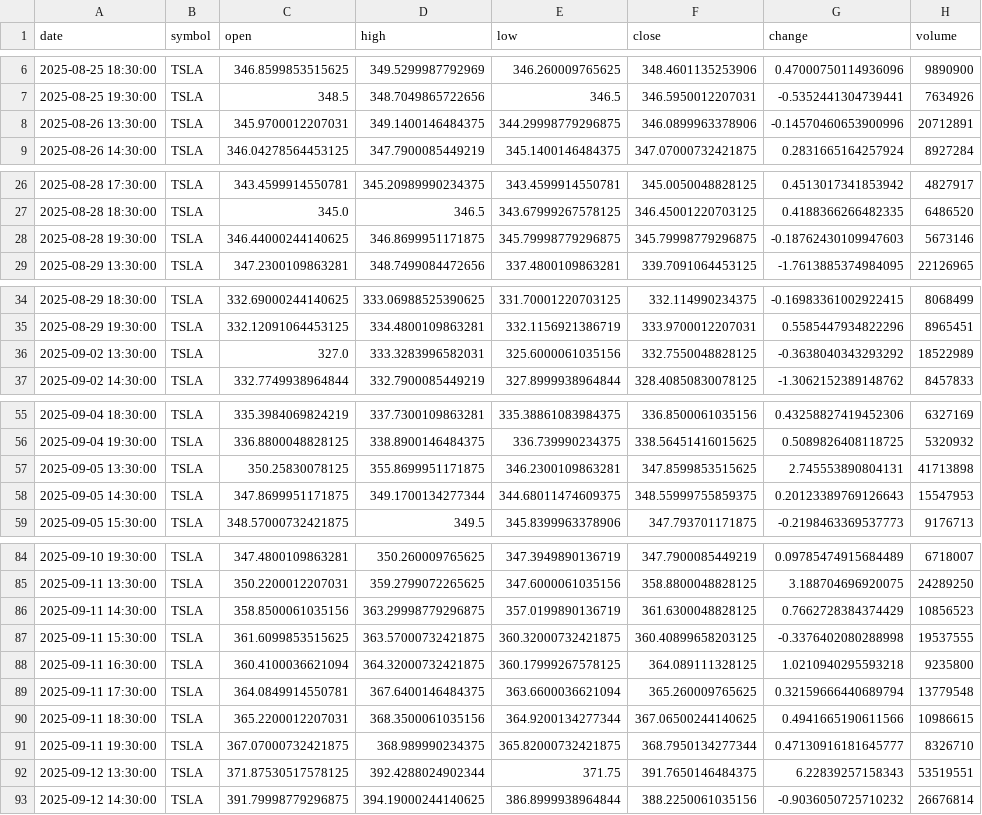
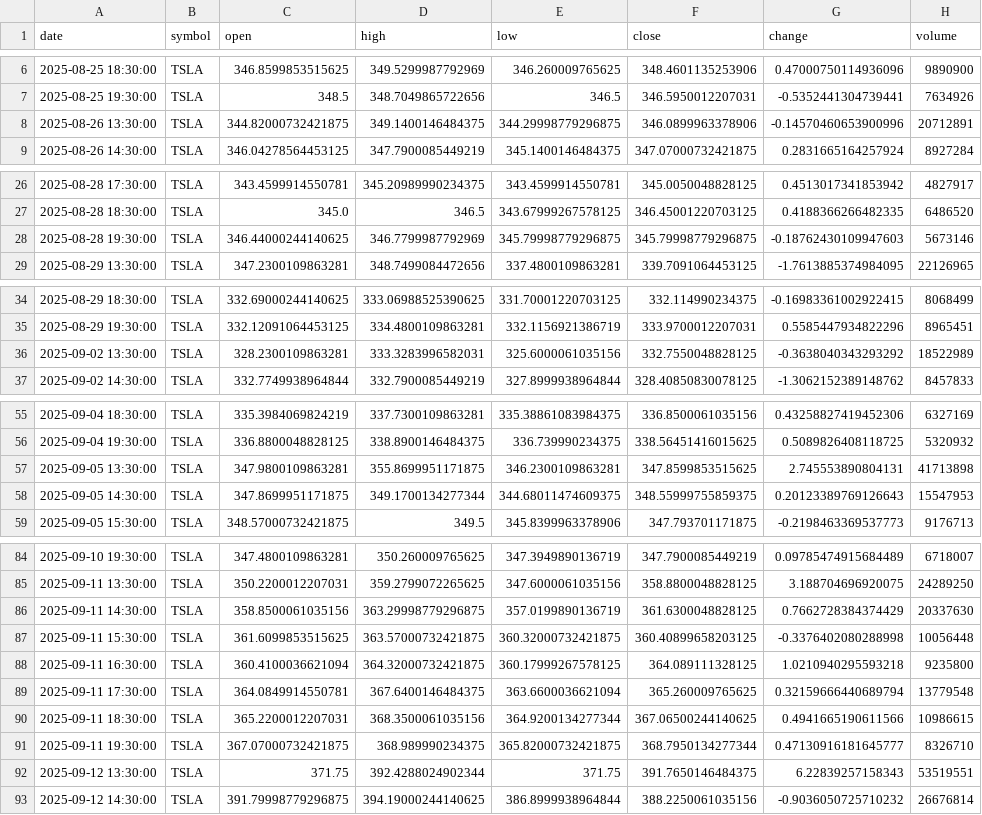
Before and after one commit to timhun/daily-podcast-stk, a CSV file: data/market/hourly_TSLA.csv, drawn as a sheet; only a part is shown, gaps mark what is left out; the diff covers the shown part only.

```diff
--- a/data/market/hourly_TSLA.csv
+++ b/data/market/hourly_TSLA.csv
@@ -7,3 +7,3 @@ date,symbol,open,high,low,close,change,volume
 2025-08-25 19:30:00,TSLA,348.5,348.7049865722656,346.5,346.5950012207031,-0.5352441304739441,7634926
-2025-08-26 13:30:00,TSLA,345.9700012207031,349.1400146484375,344.29998779296875,346.0899963378906,-0.14570460653900996,20712891
+2025-08-26 13:30:00,TSLA,344.82000732421875,349.1400146484375,344.29998779296875,346.0899963378906,-0.14570460653900996,20712891
 2025-08-26 14:30:00,TSLA,346.04278564453125,347.7900085449219,345.1400146484375,347.07000732421875,0.2831665164257924,8927284
@@ -27,3 +27,3 @@ date,symbol,open,high,low,close,change,volume
 2025-08-28 18:30:00,TSLA,345.0,346.5,343.67999267578125,346.45001220703125,0.4188366266482335,6486520
-2025-08-28 19:30:00,TSLA,346.44000244140625,346.8699951171875,345.79998779296875,345.79998779296875,-0.18762430109947603,5673146
+2025-08-28 19:30:00,TSLA,346.44000244140625,346.7799987792969,345.79998779296875,345.79998779296875,-0.18762430109947603,5673146
 2025-08-29 13:30:00,TSLA,347.2300109863281,348.7499084472656,337.4800109863281,339.7091064453125,-1.7613885374984095,22126965
@@ -35,3 +35,3 @@ date,symbol,open,high,low,close,change,volume
 2025-08-29 19:30:00,TSLA,332.12091064453125,334.4800109863281,332.1156921386719,333.9700012207031,0.5585447934822296,8965451
-2025-09-02 13:30:00,TSLA,327.0,333.3283996582031,325.6000061035156,332.7550048828125,-0.3638040343293292,18522989
+2025-09-02 13:30:00,TSLA,328.2300109863281,333.3283996582031,325.6000061035156,332.7550048828125,-0.3638040343293292,18522989
 2025-09-02 14:30:00,TSLA,332.7749938964844,332.7900085449219,327.8999938964844,328.40850830078125,-1.3062152389148762,8457833
@@ -56,3 +56,3 @@ date,symbol,open,high,low,close,change,volume
 2025-09-04 19:30:00,TSLA,336.8800048828125,338.8900146484375,336.739990234375,338.56451416015625,0.5089826408118725,5320932
-2025-09-05 13:30:00,TSLA,350.25830078125,355.8699951171875,346.2300109863281,347.8599853515625,2.745553890804131,41713898
+2025-09-05 13:30:00,TSLA,347.9800109863281,355.8699951171875,346.2300109863281,347.8599853515625,2.745553890804131,41713898
 2025-09-05 14:30:00,TSLA,347.8699951171875,349.1700134277344,344.68011474609375,348.55999755859375,0.20123389769126643,15547953
@@ -85,4 +85,4 @@ date,symbol,open,high,low,close,change,volume
 2025-09-11 13:30:00,TSLA,350.2200012207031,359.2799072265625,347.6000061035156,358.8800048828125,3.188704696920075,24289250
-2025-09-11 14:30:00,TSLA,358.8500061035156,363.29998779296875,357.0199890136719,361.6300048828125,0.7662728384374429,10856523
-2025-09-11 15:30:00,TSLA,361.6099853515625,363.57000732421875,360.32000732421875,360.40899658203125,-0.3376402080288998,19537555
+2025-09-11 14:30:00,TSLA,358.8500061035156,363.29998779296875,357.0199890136719,361.6300048828125,0.7662728384374429,20337630
+2025-09-11 15:30:00,TSLA,361.6099853515625,363.57000732421875,360.32000732421875,360.40899658203125,-0.3376402080288998,10056448
 2025-09-11 16:30:00,TSLA,360.4100036621094,364.32000732421875,360.17999267578125,364.089111328125,1.0210940295593218,9235800
@@ -91,3 +91,3 @@ date,symbol,open,high,low,close,change,volume
 2025-09-11 19:30:00,TSLA,367.07000732421875,368.989990234375,365.82000732421875,368.7950134277344,0.47130916181645777,8326710
-2025-09-12 13:30:00,TSLA,371.87530517578125,392.4288024902344,371.75,391.7650146484375,6.22839257158343,53519551
+2025-09-12 13:30:00,TSLA,371.75,392.4288024902344,371.75,391.7650146484375,6.22839257158343,53519551
 2025-09-12 14:30:00,TSLA,391.79998779296875,394.19000244140625,386.8999938964844,388.2250061035156,-0.9036050725710232,26676814
```
Also changed, not shown: 2 edited cells elsewhere in this file, data/market/daily_JPM.csv, data/market/daily_WMT.csv, 35 other files.
